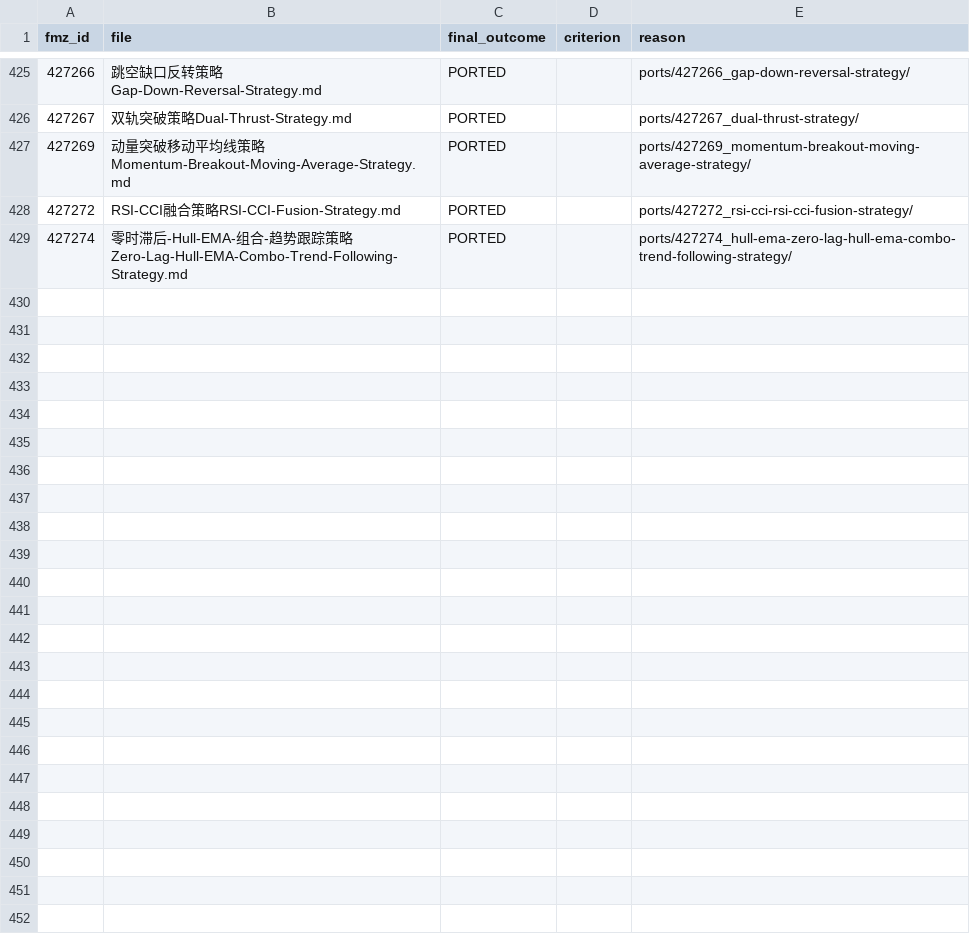
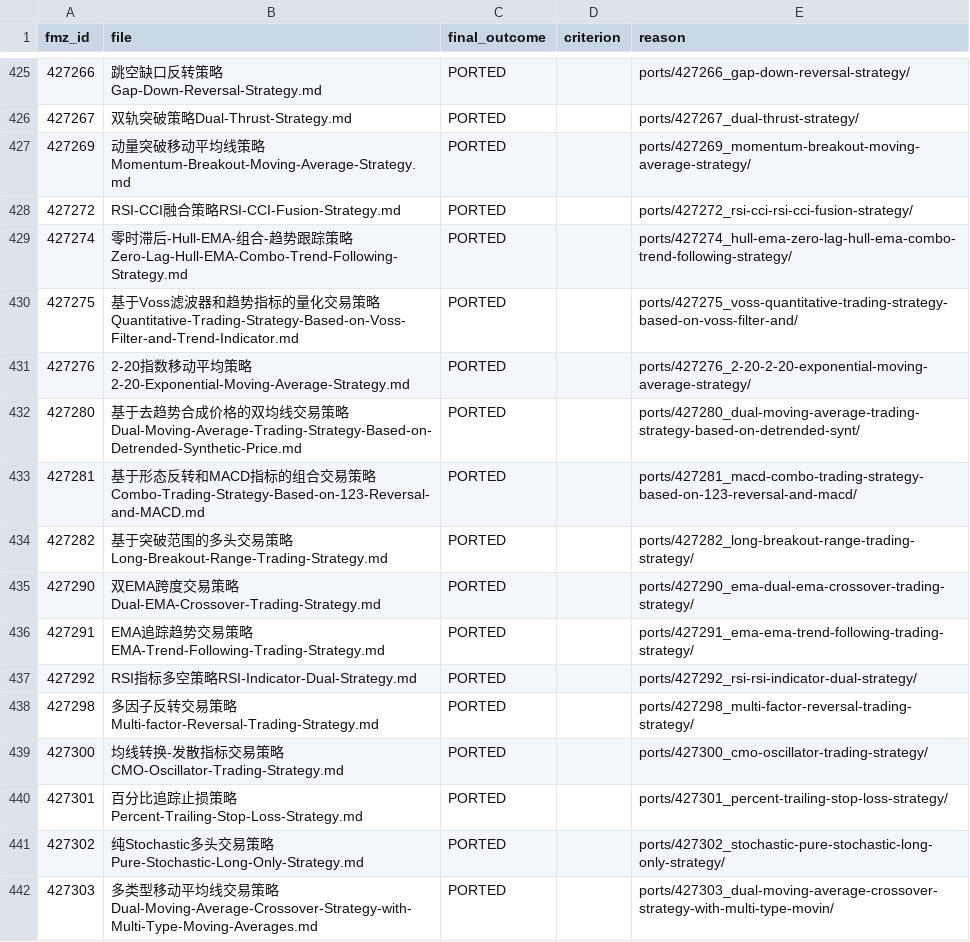
Before and after one commit to r35t1tut0r0rb15-gif/fmz-strategies, a CSV file: review_decisions.csv, drawn as a sheet; only a part is shown, gaps mark what is left out; the diff names each change by its address in the sheet, - before the commit and + after, or states it on an @@ line.

```diff
--- a/review_decisions.csv
+++ b/review_decisions.csv
+row 430: 427275 | 基于Voss滤波器和趋势指标的量化交易策略Quantitative-Trading-Strategy-Based-on-Voss-Filter-and-Trend-Indicator.md | PORTED |  | ports/427275_voss-quantitative-trading-strategy-based-on-voss-filter-and/
+row 431: 427276 | 2-20指数移动平均策略2-20-Exponential-Moving-Average-Strategy.md | PORTED |  | ports/427276_2-20-2-20-exponential-moving-average-strategy/
+row 432: 427280 | 基于去趋势合成价格的双均线交易策略Dual-Moving-Average-Trading-Strategy-Based-on-Detrended-Synthetic-Price.md | PORTED |  | ports/427280_dual-moving-average-trading-strategy-based-on-detrended-synt/
+row 433: 427281 | 基于形态反转和MACD指标的组合交易策略Combo-Trading-Strategy-Based-on-123-Reversal-and-MACD.md | PORTED |  | ports/427281_macd-combo-trading-strategy-based-on-123-reversal-and-macd/
+row 434: 427282 | 基于突破范围的多头交易策略Long-Breakout-Range-Trading-Strategy.md | PORTED |  | ports/427282_long-breakout-range-trading-strategy/
+row 435: 427290 | 双EMA跨度交易策略Dual-EMA-Crossover-Trading-Strategy.md | PORTED |  | ports/427290_ema-dual-ema-crossover-trading-strategy/
+row 436: 427291 | EMA追踪趋势交易策略EMA-Trend-Following-Trading-Strategy.md | PORTED |  | ports/427291_ema-ema-trend-following-trading-strategy/
+row 437: 427292 | RSI指标多空策略RSI-Indicator-Dual-Strategy.md | PORTED |  | ports/427292_rsi-rsi-indicator-dual-strategy/
+row 438: 427298 | 多因子反转交易策略Multi-factor-Reversal-Trading-Strategy.md | PORTED |  | ports/427298_multi-factor-reversal-trading-strategy/
+row 439: 427300 | 均线转换-发散指标交易策略CMO-Oscillator-Trading-Strategy.md | PORTED |  | ports/427300_cmo-oscillator-trading-strategy/
+row 440: 427301 | 百分比追踪止损策略Percent-Trailing-Stop-Loss-Strategy.md | PORTED |  | ports/427301_percent-trailing-stop-loss-strategy/
+row 441: 427302 | 纯Stochastic多头交易策略Pure-Stochastic-Long-Only-Strategy.md | PORTED |  | ports/427302_stochastic-pure-stochastic-long-only-strategy/
+row 442: 427303 | 多类型移动平均线交易策略Dual-Moving-Average-Crossover-Strategy-with-Multi-Type-Moving-Averages.md | PORTED |  | ports/427303_dual-moving-average-crossover-strategy-with-multi-type-movin/
```
Also changed, not shown: 57 other files.
